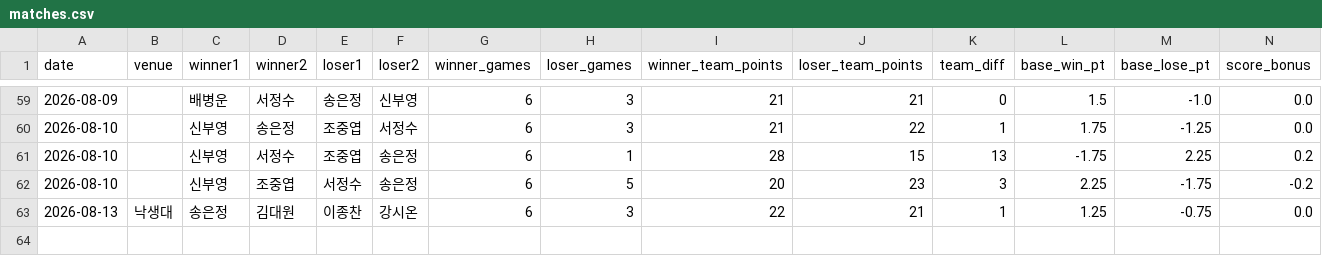
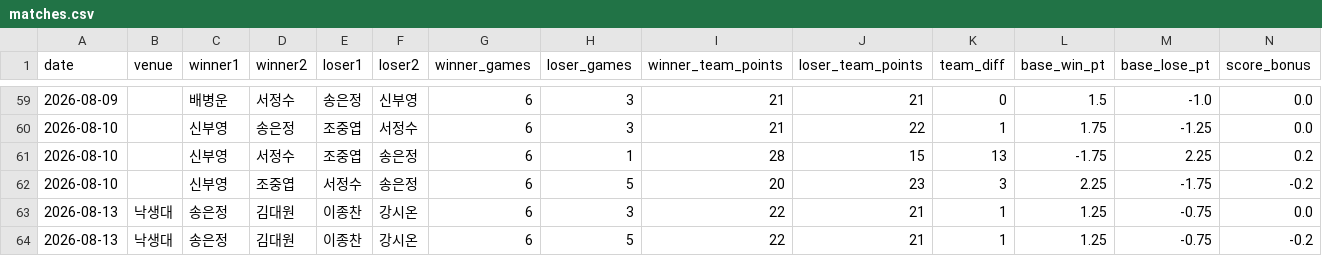
Before and after one commit to se0007se0007-dotcom/ranking_app, a CSV file: matches.csv, drawn as a sheet; only a part is shown, gaps mark what is left out; rows hold the shown columns only; the diff names each change by its address in the sheet, - before the commit and + after, or states it on an @@ line.

Commit message:
data: update matches.csv

```diff
--- a/matches.csv
+++ b/matches.csv
+row 64: 2026-08-13 | 낙생대 | 송은정 | 김대원 | 이종찬 | 강시온 | 6 | 5 | 22 | 21 | 1 | 1.25 | -0.75 | -0.2
```
